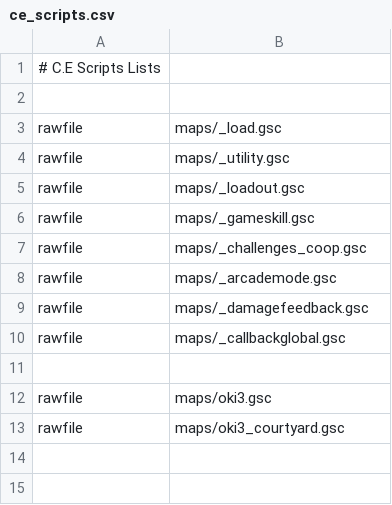
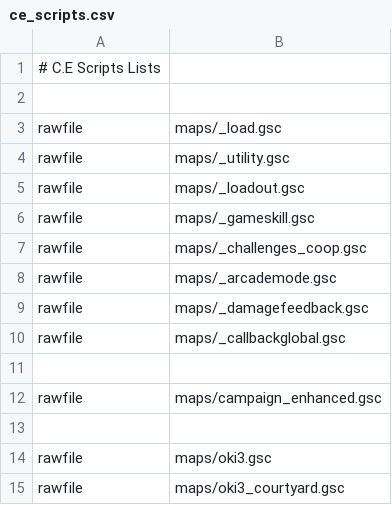
Before and after one commit to Martos/CampaignEnhanced-COD5, a CSV file: zone_source/ce_scripts.csv, drawn as a sheet.

```diff
--- a/zone_source/ce_scripts.csv
+++ b/zone_source/ce_scripts.csv
@@ -11,2 +11,4 @@ rawfile,maps/_callbackglobal.gsc
 
+rawfile,maps/campaign_enhanced.gsc
+
 rawfile,maps/oki3.gsc
```
Also changed, not shown: 4 other files.
